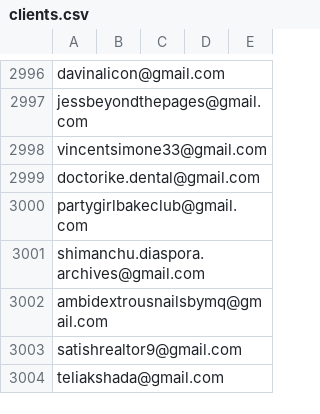
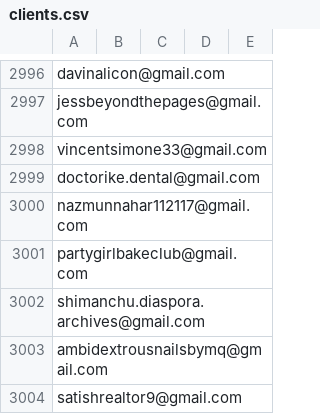
Before and after one commit to Ahm-Nanzil/Azure-VM, a CSV file: Email/clients.csv, drawn as a sheet; only a part is shown, gaps mark what is left out; the shorter side is filled out with more unchanged rows.

Commit message:
csv modified

```diff
--- a/Email/clients.csv
+++ b/Email/clients.csv
@@ -2999,2 +2999,3 @@ vincentsimone33@gmail.com,,,,
 doctorike.dental@gmail.com,,,,
+nazmunnahar112117@gmail.com,,,,
 partygirlbakeclub@gmail.com,,,,
```
